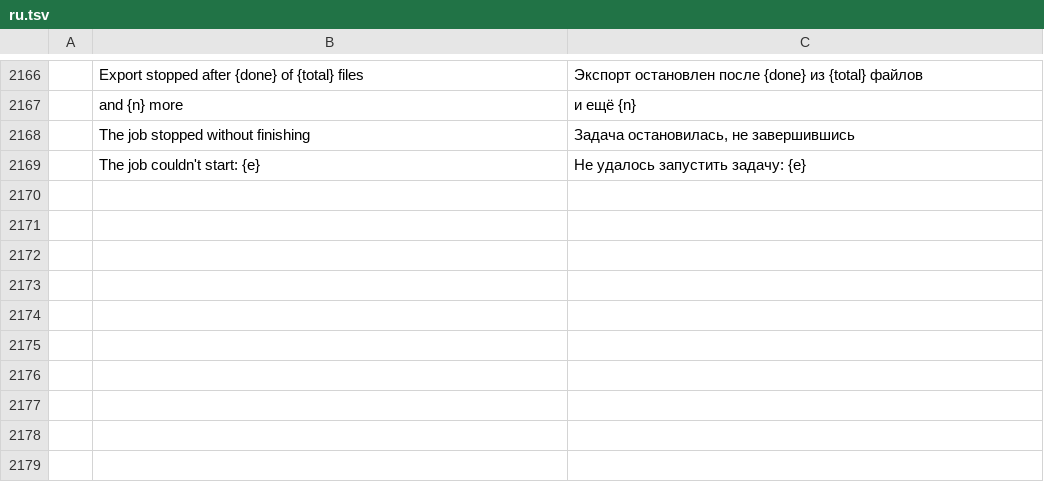
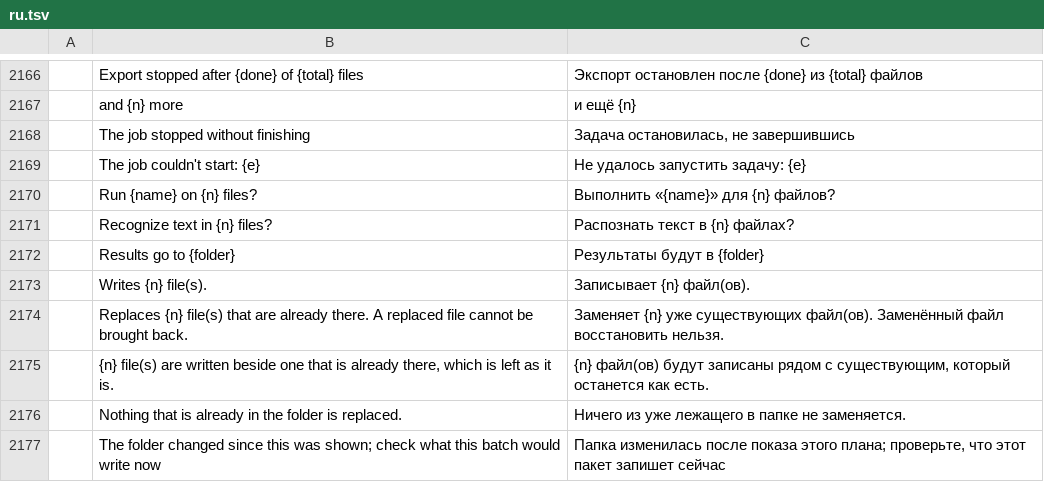
Before and after one commit to b-lincko/linkco-pdf, a TSV file: crates/ui-egui/src/i18n/ru.tsv, drawn as a sheet; only a part is shown, gaps mark what is left out; the diff names each change by its address in the sheet, - before the commit and + after, or states it on an @@ line.

```diff
--- a/crates/ui-egui/src/i18n/ru.tsv
+++ b/crates/ui-egui/src/i18n/ru.tsv
+row 2170:  | Run {name} on {n} files? | Выполнить «{name}» для {n} файлов?
+row 2171:  | Recognize text in {n} files? | Распознать текст в {n} файлах?
+row 2172:  | Results go to {folder} | Результаты будут в {folder}
+row 2173:  | Writes {n} file(s). | Записывает {n} файл(ов).
+row 2174:  | Replaces {n} file(s) that are already there. A replaced file cannot be brought back. | Заменяет {n} уже существующих файл(ов). Заменённый файл восстановить нельзя.
+row 2175:  | {n} file(s) are written beside one that is already there, which is left as it is. | {n} файл(ов) будут записаны рядом с существующим, который останется как есть.
+row 2176:  | Nothing that is already in the folder is replaced. | Ничего из уже лежащего в папке не заменяется.
+row 2177:  | The folder changed since this was shown; check what this batch would write now | Папка изменилась после показа этого плана; проверьте, что этот пакет запишет сейчас
```
Also changed, not shown: crates/ui-egui/src/i18n/bg.tsv, crates/ui-egui/src/i18n/ja.tsv, 27 other files.
